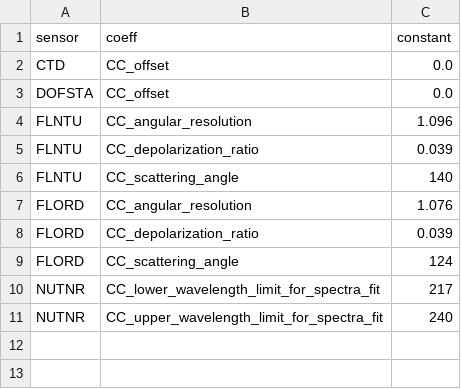
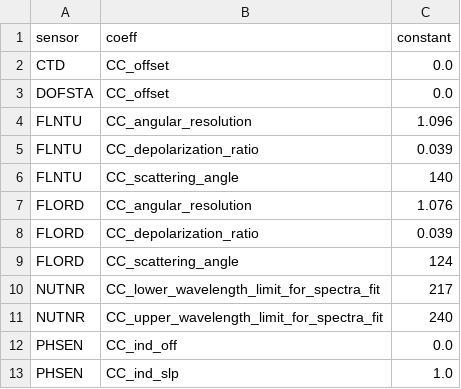
Before and after one commit to wruef/metadataApp, a CSV file: params/coefficientConstants.csv, drawn as a sheet.

```diff
--- a/params/coefficientConstants.csv
+++ b/params/coefficientConstants.csv
@@ -11 +11,3 @@ NUTNR,CC_lower_wavelength_limit_for_spectra_fit,217
 NUTNR,CC_upper_wavelength_limit_for_spectra_fit,240
+PHSEN,CC_ind_off,0.0
+PHSEN,CC_ind_slp,1.0
```
Also changed, not shown: 12 other files.
